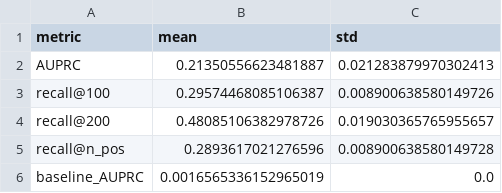
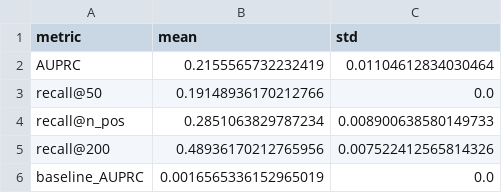
Before and after one commit to yuqisme/STOR-565-final-project, a CSV file: results/if_default_val.csv, drawn as a sheet.

```diff
--- a/results/if_default_val.csv
+++ b/results/if_default_val.csv
@@ -1,6 +1,6 @@
 metric,mean,std
-AUPRC,0.21350556623481887,0.021283879970302413
-recall@100,0.29574468085106387,0.008900638580149726
-recall@200,0.48085106382978726,0.019030365765955657
-recall@n_pos,0.2893617021276596,0.008900638580149728
+AUPRC,0.2155565732232419,0.01104612834030464
+recall@50,0.19148936170212766,0.0
+recall@n_pos,0.2851063829787234,0.008900638580149733
+recall@200,0.48936170212765956,0.007522412565814326
 baseline_AUPRC,0.0016565336152965019,0.0
```
Also changed, not shown: 5 other files.
